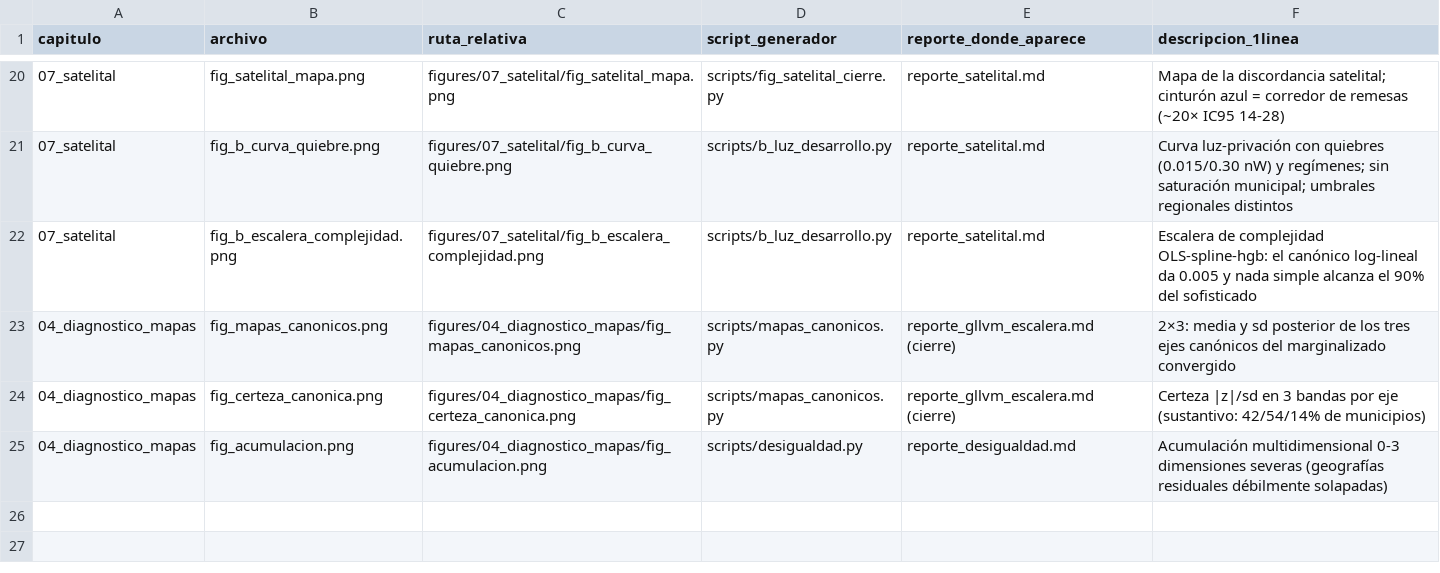
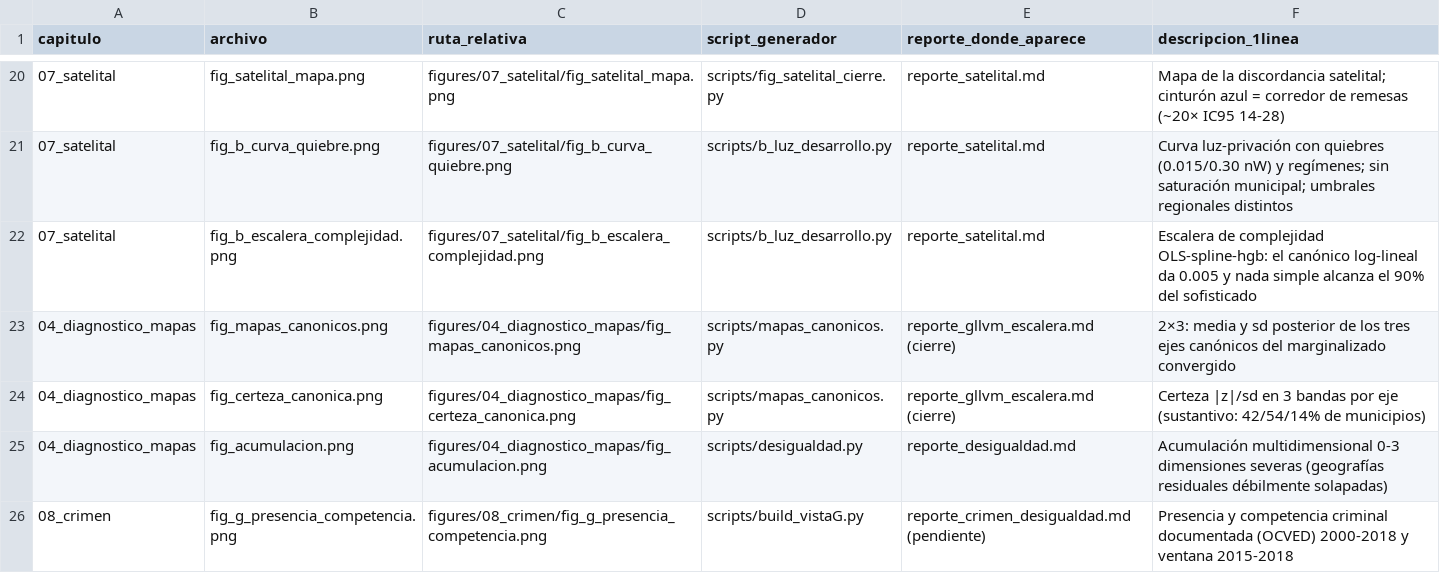
Before and after one commit to cuentadesanti/pobreza-marginacion, a CSV file: figures/MANIFIESTO_FIGURAS.csv, drawn as a sheet; only a part is shown, gaps mark what is left out; the diff names each change by its address in the sheet, - before the commit and + after, or states it on an @@ line.

```diff
--- a/figures/MANIFIESTO_FIGURAS.csv
+++ b/figures/MANIFIESTO_FIGURAS.csv
+row 26: 08_crimen | fig_g_presencia_competencia.png | figures/08_crimen/fig_g_presencia_competencia.png | scripts/build_vistaG.py | reporte_crimen_desigualdad.md (pendiente) | Presencia y competencia criminal documentada (OCVED) 2000-2018 y ventana 2015-2018
```
Also changed, not shown: outputs/g_fuentes_crimen.csv, 6 other files.
